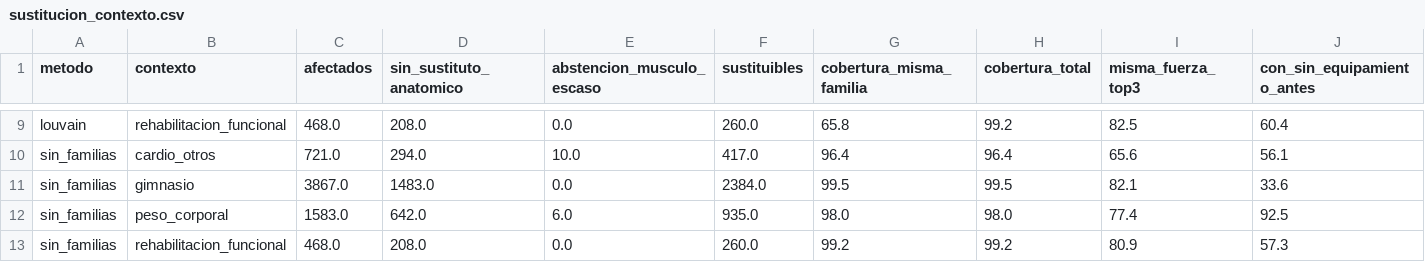
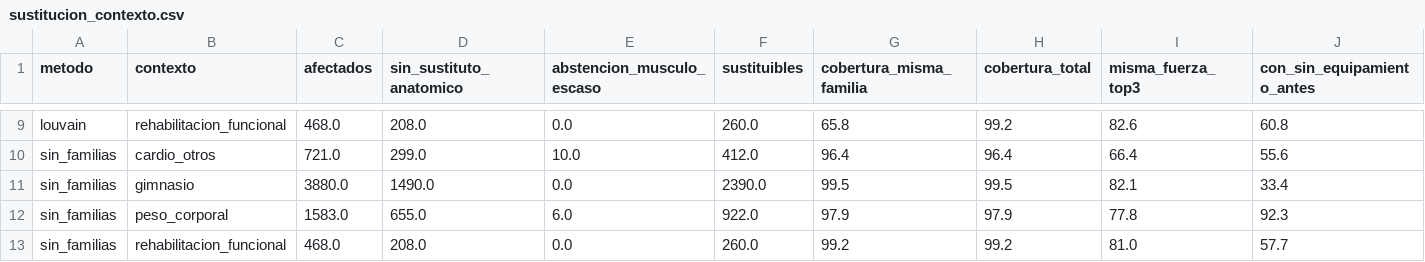
Before and after one commit to Unknumb/proyecto_gym, a CSV file: data/08_reporting/sustitucion_contexto.csv, drawn as a sheet; only a part is shown, gaps mark what is left out; the diff covers the shown part only; the diff names each change by its address in the sheet, - before the commit and + after, or states it on an @@ line.

```diff
--- a/data/08_reporting/sustitucion_contexto.csv
+++ b/data/08_reporting/sustitucion_contexto.csv
-I9 (misma_fuerza_top3): 82.5
+I9 (misma_fuerza_top3): 82.6
-J9 (con_sin_equipamiento_antes): 60.4
+J9 (con_sin_equipamiento_antes): 60.8
-D10 (sin_sustituto_anatomico): 294.0
+D10 (sin_sustituto_anatomico): 299.0
-F10 (sustituibles): 417.0
+F10 (sustituibles): 412.0
-I10 (misma_fuerza_top3): 65.6
+I10 (misma_fuerza_top3): 66.4
-J10 (con_sin_equipamiento_antes): 56.1
+J10 (con_sin_equipamiento_antes): 55.6
-C11 (afectados): 3867.0
+C11 (afectados): 3880.0
-D11 (sin_sustituto_anatomico): 1483.0
+D11 (sin_sustituto_anatomico): 1490.0
-F11 (sustituibles): 2384.0
+F11 (sustituibles): 2390.0
-J11 (con_sin_equipamiento_antes): 33.6
+J11 (con_sin_equipamiento_antes): 33.4
-D12 (sin_sustituto_anatomico): 642.0
+D12 (sin_sustituto_anatomico): 655.0
-F12 (sustituibles): 935.0
+F12 (sustituibles): 922.0
-G12 (cobertura_misma_familia): 98.0
+G12 (cobertura_misma_familia): 97.9
-H12 (cobertura_total): 98.0
+H12 (cobertura_total): 97.9
-I12 (misma_fuerza_top3): 77.4
+I12 (misma_fuerza_top3): 77.8
-J12 (con_sin_equipamiento_antes): 92.5
+J12 (con_sin_equipamiento_antes): 92.3
-I13 (misma_fuerza_top3): 80.9
+I13 (misma_fuerza_top3): 81.0
-J13 (con_sin_equipamiento_antes): 57.3
+J13 (con_sin_equipamiento_antes): 57.7
```
Also changed, not shown: 31 edited cells elsewhere in this file, data/08_reporting/sustitucion_cobertura.csv, 5 other files.
